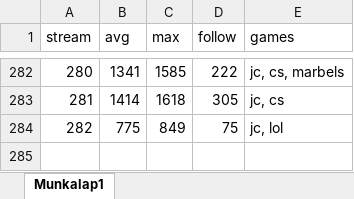
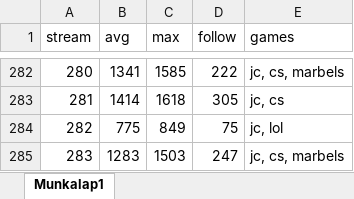
Before and after one commit to balintkardos/ChatlogDorozea, an Excel workbook: DorozeaStreamStats.xlsx, sheet Munkalap1, drawn as a sheet; only a part is shown, gaps mark what is left out; values as stored, in another font and other column widths than the file's, no borders; charts and pictures not drawn; the diff names each change by its address in the sheet, - before the commit and + after, or states it on an @@ line.

```diff
--- a/DorozeaStreamStats.xlsx (sheet Munkalap1)
+++ b/DorozeaStreamStats.xlsx (sheet Munkalap1)
+row 285: 283 | 1283 | 1503 | 247 | jc, cs, marbels
```
Also changed, not shown: 6 other files.
